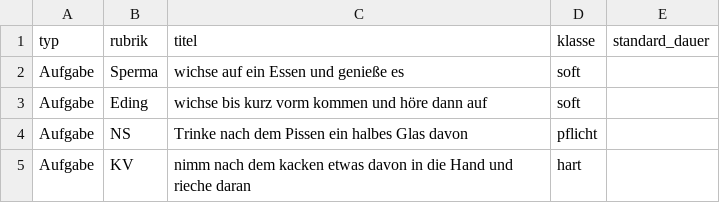
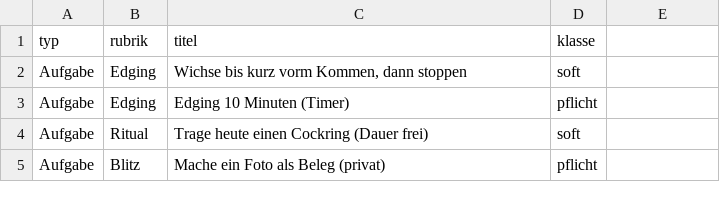
Before and after one commit to DifferentMV/Trainingstool, a CSV file: tasks.csv, drawn as a sheet.

Commit message:
Update tasks.csv with new task entries

```diff
--- a/tasks.csv
+++ b/tasks.csv
@@ -1,5 +1,5 @@
-typ;rubrik;titel;klasse;standard_dauer
-Aufgabe;Sperma;wichse auf ein Essen und genieße es;soft;
-Aufgabe;Eding;wichse bis kurz vorm kommen und höre dann auf ;soft;
-Aufgabe;NS;Trinke nach dem Pissen ein halbes Glas davon;pflicht;
-Aufgabe;KV;nimm nach dem kacken etwas davon in die Hand und rieche daran;hart;
+typ;rubrik;titel;klasse
+Aufgabe;Edging;Wichse bis kurz vorm Kommen, dann stoppen;soft
+Aufgabe;Edging;Edging 10 Minuten (Timer);pflicht
+Aufgabe;Ritual;Trage heute einen Cockring (Dauer frei);soft
+Aufgabe;Blitz;Mache ein Foto als Beleg (privat);pflicht
```
